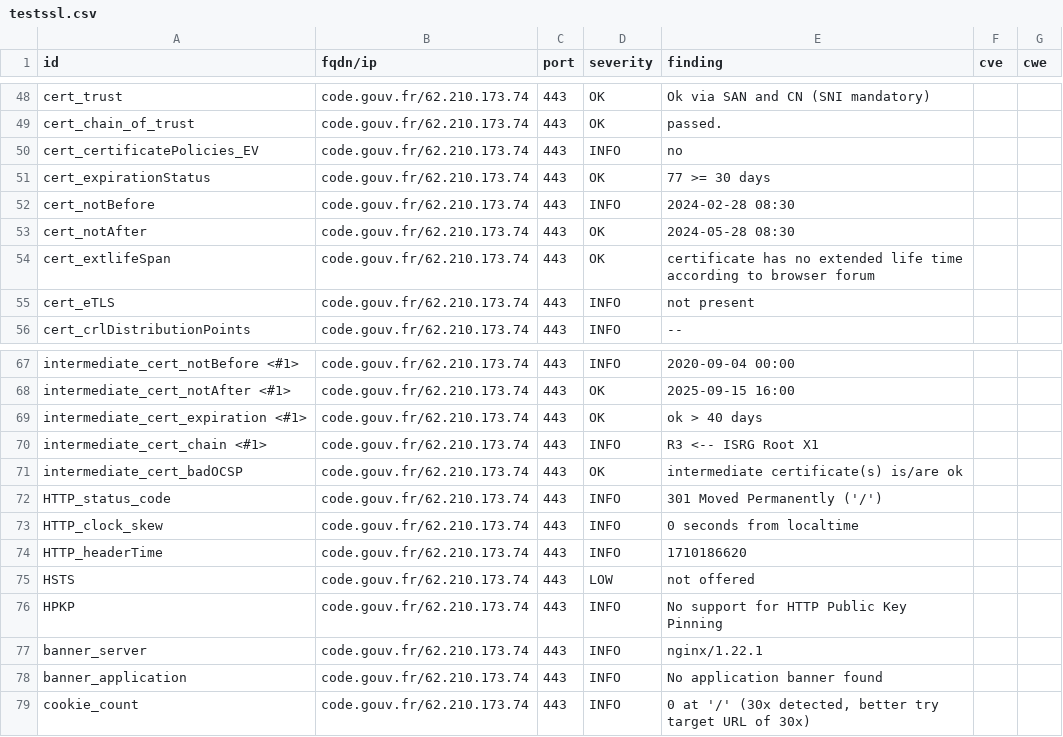
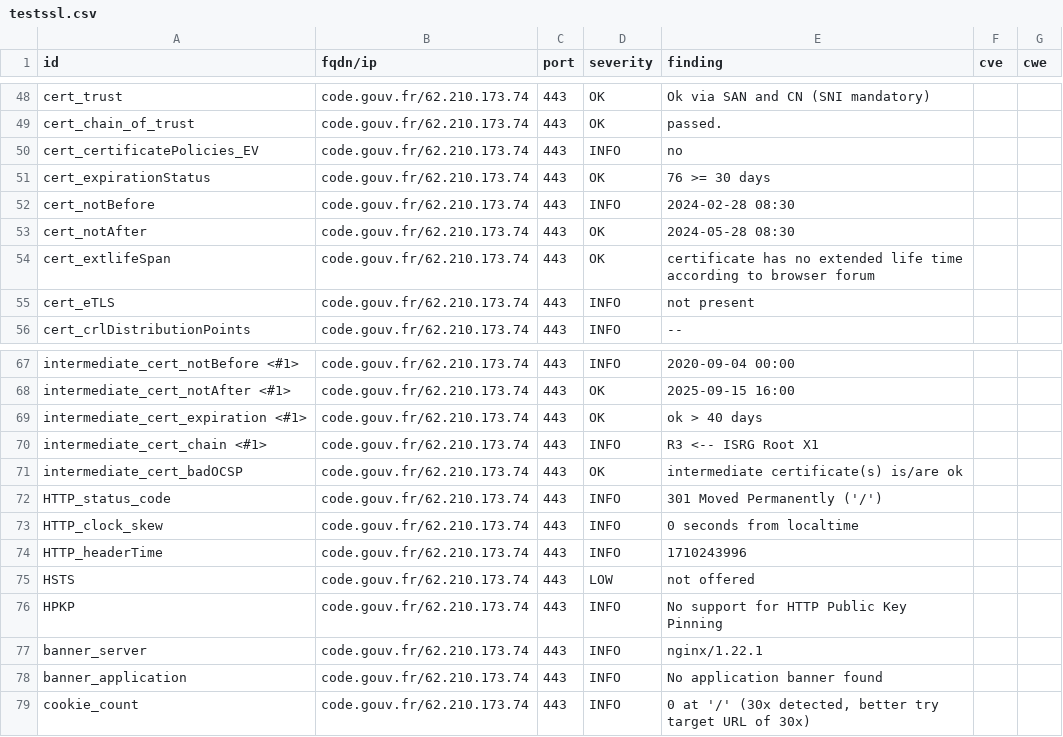
Before and after one commit to GKO-org/dashlordPrd2, a CSV file: results/aHR0cHM6Ly9jb2RlLmdvdXYuZnI=/testssl.csv, drawn as a sheet; only a part is shown, gaps mark what is left out.

```diff
--- a/results/aHR0cHM6Ly9jb2RlLmdvdXYuZnI=/testssl.csv
+++ b/results/aHR0cHM6Ly9jb2RlLmdvdXYuZnI=/testssl.csv
@@ -50,3 +50,3 @@
 "cert_certificatePolicies_EV","code.gouv.fr/62.210.173.74","443","INFO","no","",""
-"cert_expirationStatus","code.gouv.fr/62.210.173.74","443","OK","77 >= 30 days","",""
+"cert_expirationStatus","code.gouv.fr/62.210.173.74","443","OK","76 >= 30 days","",""
 "cert_notBefore","code.gouv.fr/62.210.173.74","443","INFO","2024-02-28 08:30","",""
@@ -73,3 +73,3 @@
 "HTTP_clock_skew","code.gouv.fr/62.210.173.74","443","INFO","0 seconds from localtime","",""
-"HTTP_headerTime","code.gouv.fr/62.210.173.74","443","INFO","1710186620","",""
+"HTTP_headerTime","code.gouv.fr/62.210.173.74","443","INFO","1710243996","",""
 "HSTS","code.gouv.fr/62.210.173.74","443","LOW","not offered","",""
```
Also changed, not shown: 9 other files.
